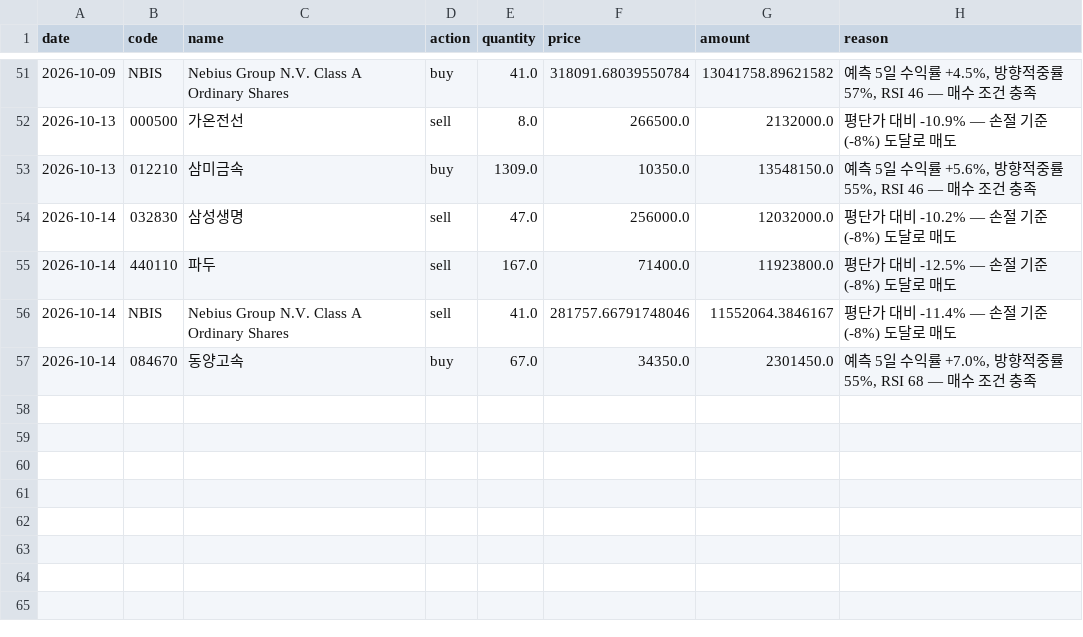
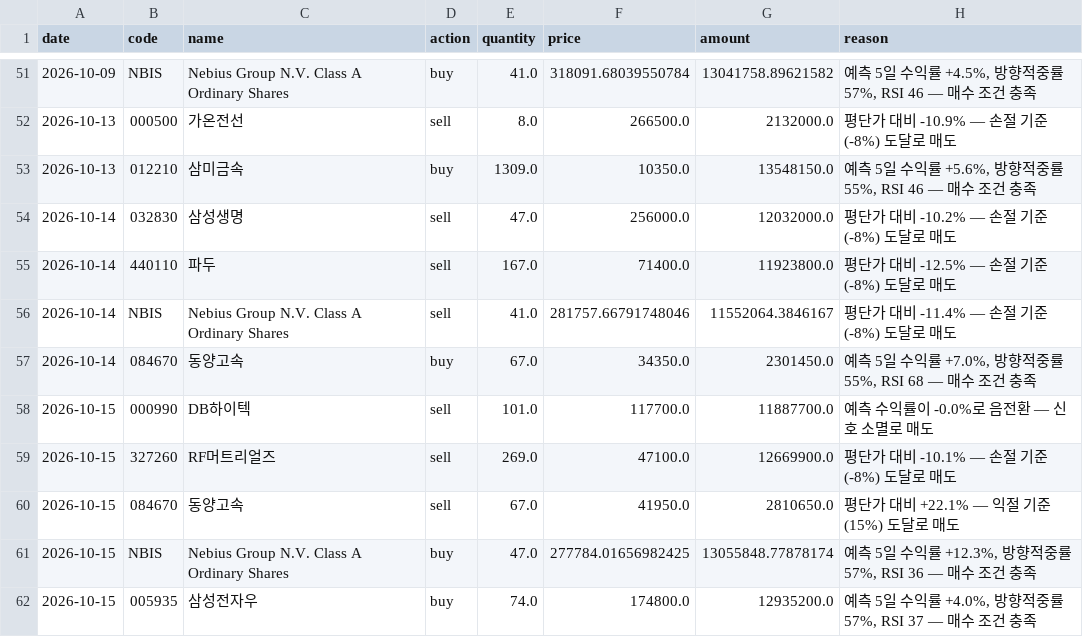
Before and after one commit to ferrousCM/stock, a CSV file: data/portfolio/trades.csv, drawn as a sheet; only a part is shown, gaps mark what is left out; the diff names each change by its address in the sheet, - before the commit and + after, or states it on an @@ line.

```diff
--- a/data/portfolio/trades.csv
+++ b/data/portfolio/trades.csv
+row 58: 2026-10-15 | 000990 | DB하이텍 | sell | 101.0 | 117700.0 | 11887700.0 | 예측 수익률이 -0.0%로 음전환 — 신호 소멸로 매도
+row 59: 2026-10-15 | 327260 | RF머트리얼즈 | sell | 269.0 | 47100.0 | 12669900.0 | 평단가 대비 -10.1% — 손절 기준(-8%) 도달로 매도
+row 60: 2026-10-15 | 084670 | 동양고속 | sell | 67.0 | 41950.0 | 2810650.0 | 평단가 대비 +22.1% — 익절 기준(15%) 도달로 매도
+row 61: 2026-10-15 | NBIS | Nebius Group N.V. Class A Ordinary Shares | buy | 47.0 | 277784.01656982425 | 13055848.77878174 | 예측 5일 수익률 +12.3%, 방향적중률 57%, RSI 36 — 매수 조건 충족
+row 62: 2026-10-15 | 005935 | 삼성전자우 | buy | 74.0 | 174800.0 | 12935200.0 | 예측 5일 수익률 +4.0%, 방향적중률 57%, RSI 37 — 매수 조건 충족
```
Also changed, not shown: data/portfolio/aggressive/trades.csv, data/portfolio/momentum/trades.csv, 21 other files.
